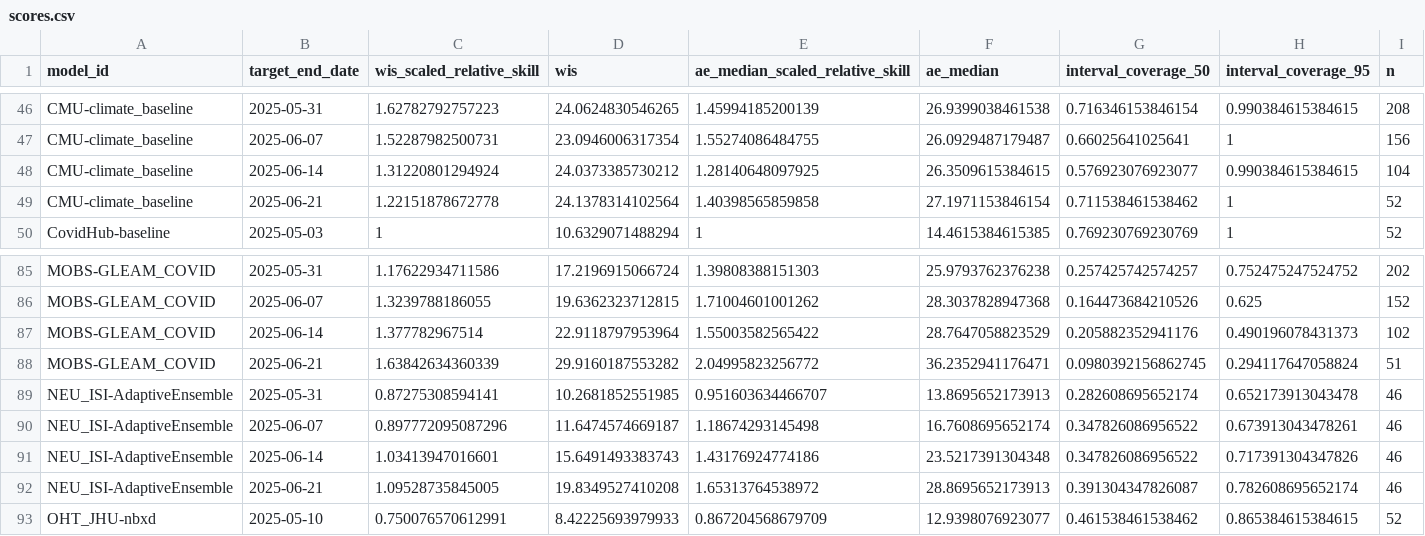
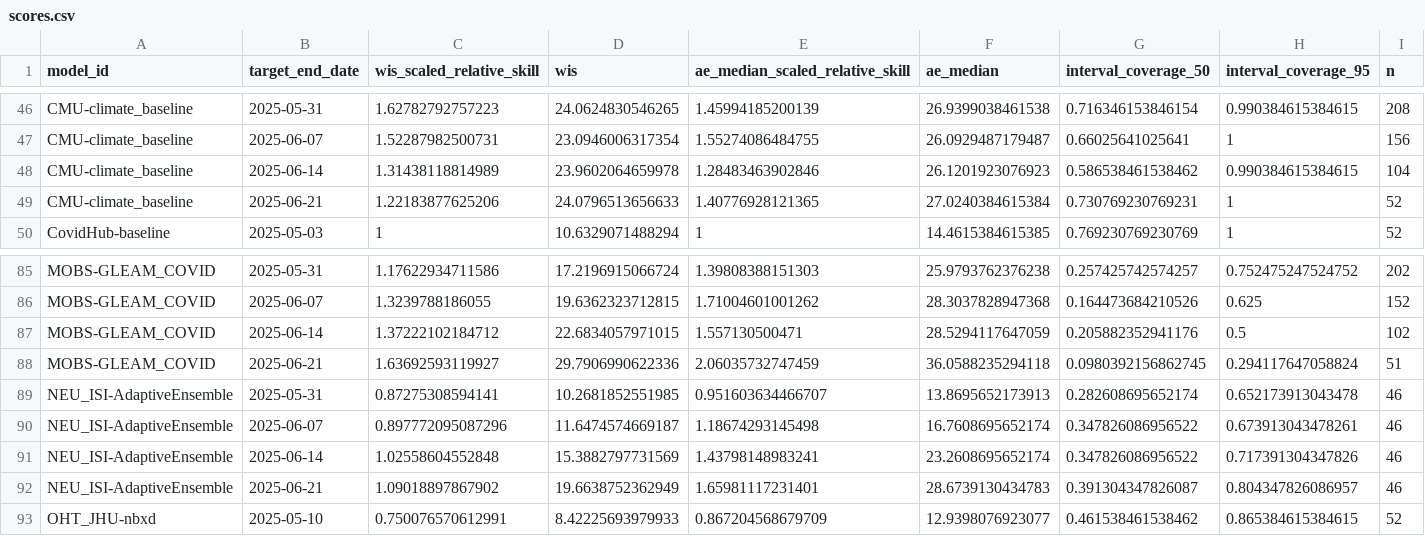
Before and after one commit to reichlab/covidhub-dashboard, a CSV file: scores/wk inc covid hosp/Last 4 weeks/target_end_date/scores.csv, drawn as a sheet; only a part is shown, gaps mark what is left out; the diff covers the shown part only.

```diff
--- a/scores/wk inc covid hosp/Last 4 weeks/target_end_date/scores.csv
+++ b/scores/wk inc covid hosp/Last 4 weeks/target_end_date/scores.csv
@@ -47,4 +47,4 @@
 "CMU-climate_baseline",2025-06-07,1.52287982500731,23.0946006317354,1.55274086484755,26.0929487179487,0.66025641025641,1,156
-"CMU-climate_baseline",2025-06-14,1.31220801294924,24.0373385730212,1.28140648097925,26.3509615384615,0.576923076923077,0.990384615384615,104
-"CMU-climate_baseline",2025-06-21,1.22151878672778,24.1378314102564,1.40398565859858,27.1971153846154,0.711538461538462,1,52
+"CMU-climate_baseline",2025-06-14,1.31438118814989,23.9602064659978,1.28483463902846,26.1201923076923,0.586538461538462,0.990384615384615,104
+"CMU-climate_baseline",2025-06-21,1.22183877625206,24.0796513656633,1.40776928121365,27.0240384615384,0.730769230769231,1,52
 "CovidHub-baseline",2025-05-03,1,10.6329071488294,1,14.4615384615385,0.769230769230769,1,52
@@ -86,8 +86,8 @@
 "MOBS-GLEAM_COVID",2025-06-07,1.3239788186055,19.6362323712815,1.71004601001262,28.3037828947368,0.164473684210526,0.625,152
-"MOBS-GLEAM_COVID",2025-06-14,1.377782967514,22.9118797953964,1.55003582565422,28.7647058823529,0.205882352941176,0.490196078431373,102
-"MOBS-GLEAM_COVID",2025-06-21,1.63842634360339,29.9160187553282,2.04995823256772,36.2352941176471,0.0980392156862745,0.294117647058824,51
+"MOBS-GLEAM_COVID",2025-06-14,1.37222102184712,22.6834057971015,1.557130500471,28.5294117647059,0.205882352941176,0.5,102
+"MOBS-GLEAM_COVID",2025-06-21,1.63692593119927,29.7906990622336,2.06035732747459,36.0588235294118,0.0980392156862745,0.294117647058824,51
 "NEU_ISI-AdaptiveEnsemble",2025-05-31,0.87275308594141,10.2681852551985,0.951603634466707,13.8695652173913,0.282608695652174,0.652173913043478,46
 "NEU_ISI-AdaptiveEnsemble",2025-06-07,0.897772095087296,11.6474574669187,1.18674293145498,16.7608695652174,0.347826086956522,0.673913043478261,46
-"NEU_ISI-AdaptiveEnsemble",2025-06-14,1.03413947016601,15.6491493383743,1.43176924774186,23.5217391304348,0.347826086956522,0.717391304347826,46
-"NEU_ISI-AdaptiveEnsemble",2025-06-21,1.09528735845005,19.8349527410208,1.65313764538972,28.8695652173913,0.391304347826087,0.782608695652174,46
+"NEU_ISI-AdaptiveEnsemble",2025-06-14,1.02558604552848,15.3882797731569,1.43798148983241,23.2608695652174,0.347826086956522,0.717391304347826,46
+"NEU_ISI-AdaptiveEnsemble",2025-06-21,1.09018897867902,19.6638752362949,1.65981117231401,28.6739130434783,0.391304347826087,0.804347826086957,46
 "OHT_JHU-nbxd",2025-05-10,0.750076570612991,8.42225693979933,0.867204568679709,12.9398076923077,0.461538461538462,0.865384615384615,52
```
Also changed, not shown: 90 edited cells elsewhere in this file, scores/wk inc covid hosp/Full season/horizon/scores.csv, scores/wk inc covid hosp/Full season/location/scores.csv, 7 other files.
